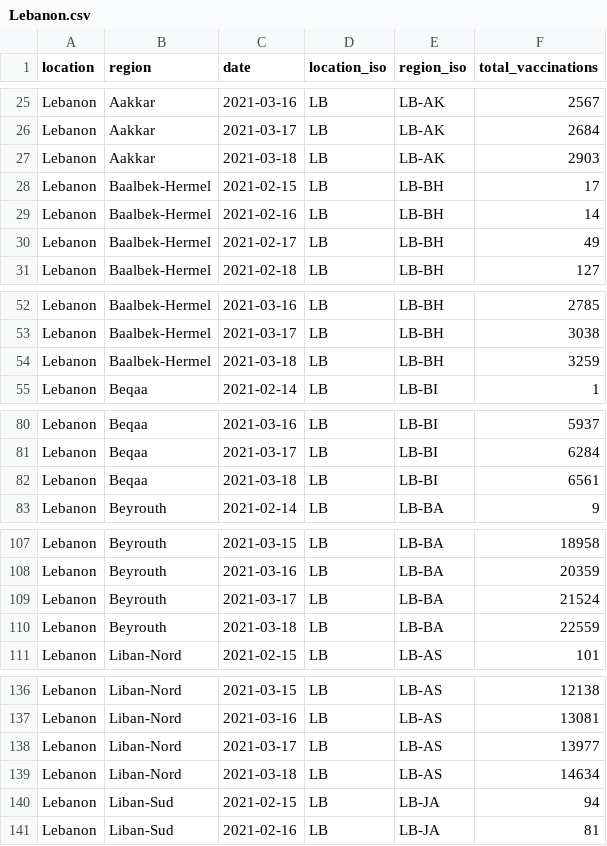
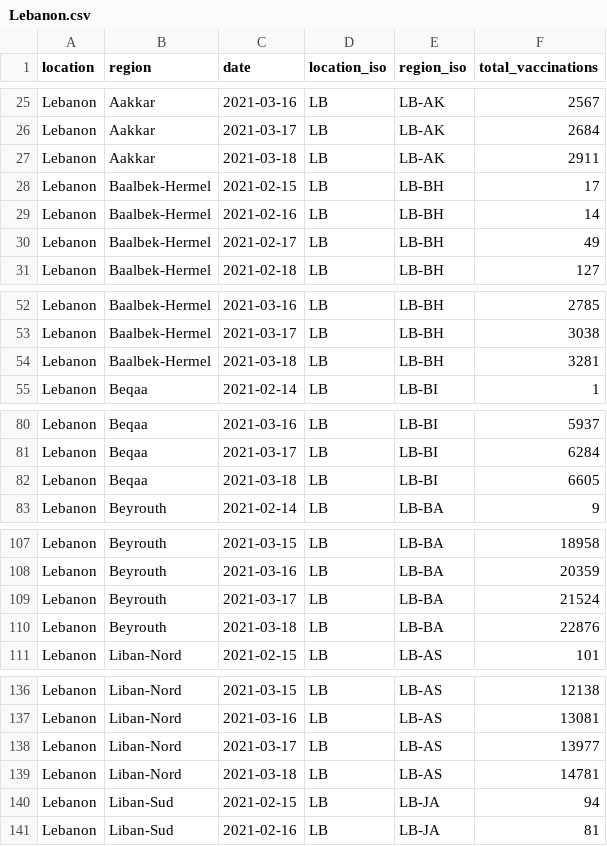
Before and after one commit to sociepy/covid19-vaccination-subnational, a CSV file: data/countries/Lebanon.csv, drawn as a sheet; only a part is shown, gaps mark what is left out; the diff covers the shown part only.

```diff
--- a/data/countries/Lebanon.csv
+++ b/data/countries/Lebanon.csv
@@ -26,3 +26,3 @@ Lebanon,Aakkar,2021-03-16,LB,LB-AK,2567
 Lebanon,Aakkar,2021-03-17,LB,LB-AK,2684
-Lebanon,Aakkar,2021-03-18,LB,LB-AK,2903
+Lebanon,Aakkar,2021-03-18,LB,LB-AK,2911
 Lebanon,Baalbek-Hermel,2021-02-15,LB,LB-BH,17
@@ -53,3 +53,3 @@ Lebanon,Baalbek-Hermel,2021-03-16,LB,LB-BH,2785
 Lebanon,Baalbek-Hermel,2021-03-17,LB,LB-BH,3038
-Lebanon,Baalbek-Hermel,2021-03-18,LB,LB-BH,3259
+Lebanon,Baalbek-Hermel,2021-03-18,LB,LB-BH,3281
 Lebanon,Beqaa,2021-02-14,LB,LB-BI,1
@@ -81,3 +81,3 @@ Lebanon,Beqaa,2021-03-16,LB,LB-BI,5937
 Lebanon,Beqaa,2021-03-17,LB,LB-BI,6284
-Lebanon,Beqaa,2021-03-18,LB,LB-BI,6561
+Lebanon,Beqaa,2021-03-18,LB,LB-BI,6605
 Lebanon,Beyrouth,2021-02-14,LB,LB-BA,9
@@ -109,3 +109,3 @@ Lebanon,Beyrouth,2021-03-16,LB,LB-BA,20359
 Lebanon,Beyrouth,2021-03-17,LB,LB-BA,21524
-Lebanon,Beyrouth,2021-03-18,LB,LB-BA,22559
+Lebanon,Beyrouth,2021-03-18,LB,LB-BA,22876
 Lebanon,Liban-Nord,2021-02-15,LB,LB-AS,101
@@ -138,3 +138,3 @@ Lebanon,Liban-Nord,2021-03-16,LB,LB-AS,13081
 Lebanon,Liban-Nord,2021-03-17,LB,LB-AS,13977
-Lebanon,Liban-Nord,2021-03-18,LB,LB-AS,14634
+Lebanon,Liban-Nord,2021-03-18,LB,LB-AS,14781
 Lebanon,Liban-Sud,2021-02-15,LB,LB-JA,94
```
Also changed, not shown: 3 edited cells elsewhere in this file, data/countries/Norway.csv, data/countries/Peru.csv, 22 other files.
